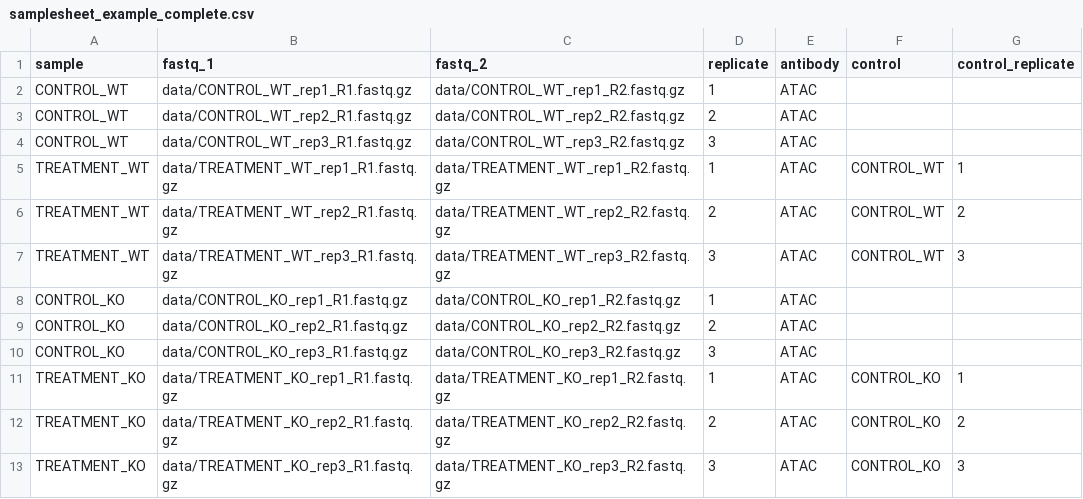
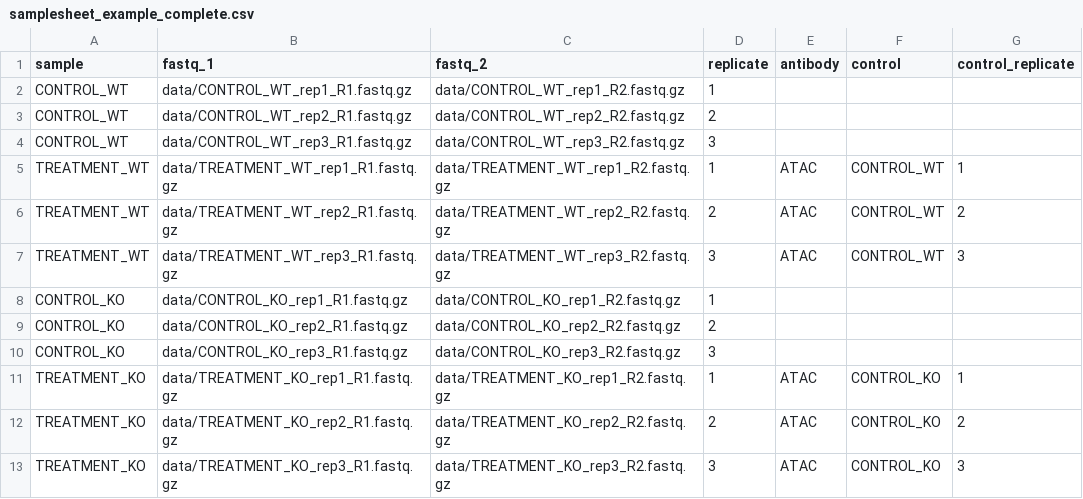
Before and after one commit to pdichiaro/atacseq, a CSV file: assets/samplesheet_example_complete.csv, drawn as a sheet.

Commit message:
Remove antibody information from sample sheet
Updated sample sheet to remove antibody information for CONTROL and TREATMENT groups.

```diff
--- a/assets/samplesheet_example_complete.csv
+++ b/assets/samplesheet_example_complete.csv
@@ -1,5 +1,5 @@
 sample,fastq_1,fastq_2,replicate,antibody,control,control_replicate
-CONTROL_WT,data/CONTROL_WT_rep1_R1.fastq.gz,data/CONTROL_WT_rep1_R2.fastq.gz,1,ATAC,,
-CONTROL_WT,data/CONTROL_WT_rep2_R1.fastq.gz,data/CONTROL_WT_rep2_R2.fastq.gz,2,ATAC,,
-CONTROL_WT,data/CONTROL_WT_rep3_R1.fastq.gz,data/CONTROL_WT_rep3_R2.fastq.gz,3,ATAC,,
+CONTROL_WT,data/CONTROL_WT_rep1_R1.fastq.gz,data/CONTROL_WT_rep1_R2.fastq.gz,1,,,
+CONTROL_WT,data/CONTROL_WT_rep2_R1.fastq.gz,data/CONTROL_WT_rep2_R2.fastq.gz,2,,,
+CONTROL_WT,data/CONTROL_WT_rep3_R1.fastq.gz,data/CONTROL_WT_rep3_R2.fastq.gz,3,,,
 TREATMENT_WT,data/TREATMENT_WT_rep1_R1.fastq.gz,data/TREATMENT_WT_rep1_R2.fastq.gz,1,ATAC,CONTROL_WT,1
@@ -7,5 +7,5 @@ TREATMENT_WT,data/TREATMENT_WT_rep2_R1.fastq.gz,data/TREATMENT_WT_rep2_R2.fastq.
 TREATMENT_WT,data/TREATMENT_WT_rep3_R1.fastq.gz,data/TREATMENT_WT_rep3_R2.fastq.gz,3,ATAC,CONTROL_WT,3
-CONTROL_KO,data/CONTROL_KO_rep1_R1.fastq.gz,data/CONTROL_KO_rep1_R2.fastq.gz,1,ATAC,,
-CONTROL_KO,data/CONTROL_KO_rep2_R1.fastq.gz,data/CONTROL_KO_rep2_R2.fastq.gz,2,ATAC,,
-CONTROL_KO,data/CONTROL_KO_rep3_R1.fastq.gz,data/CONTROL_KO_rep3_R2.fastq.gz,3,ATAC,,
+CONTROL_KO,data/CONTROL_KO_rep1_R1.fastq.gz,data/CONTROL_KO_rep1_R2.fastq.gz,1,,,
+CONTROL_KO,data/CONTROL_KO_rep2_R1.fastq.gz,data/CONTROL_KO_rep2_R2.fastq.gz,2,,,
+CONTROL_KO,data/CONTROL_KO_rep3_R1.fastq.gz,data/CONTROL_KO_rep3_R2.fastq.gz,3,,,
 TREATMENT_KO,data/TREATMENT_KO_rep1_R1.fastq.gz,data/TREATMENT_KO_rep1_R2.fastq.gz,1,ATAC,CONTROL_KO,1
```
